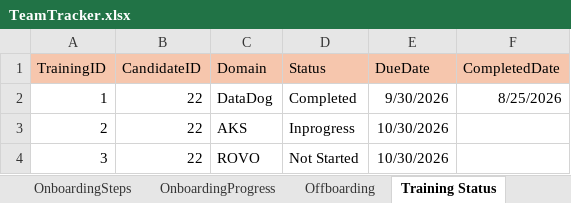
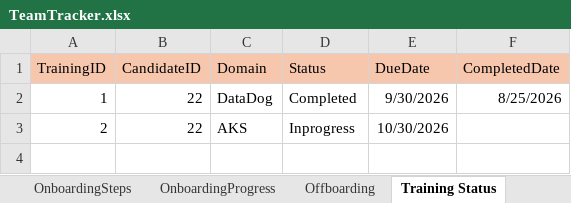
Before and after one commit to rk20597/HROnboardingApp, an Excel workbook: Data/TeamTracker.xlsx, sheet Training Status, drawn as a sheet; values as stored, in another font and other column widths than the file's, no borders; the diff names each change by its address in the sheet, - before the commit and + after, or states it on an @@ line.

```diff
--- a/Data/TeamTracker.xlsx (sheet Training Status)
+++ b/Data/TeamTracker.xlsx (sheet Training Status)
-row 4: 3 | 22 | ROVO | Not Started | 10/30/2026
```
Also changed, not shown: sheet OnboardingSteps, sheet TeamMember, sheet Training Count, sheet Offboarding, sheet PRSD, sheet Users, Data/HRData.xlsx, 6 other files.
